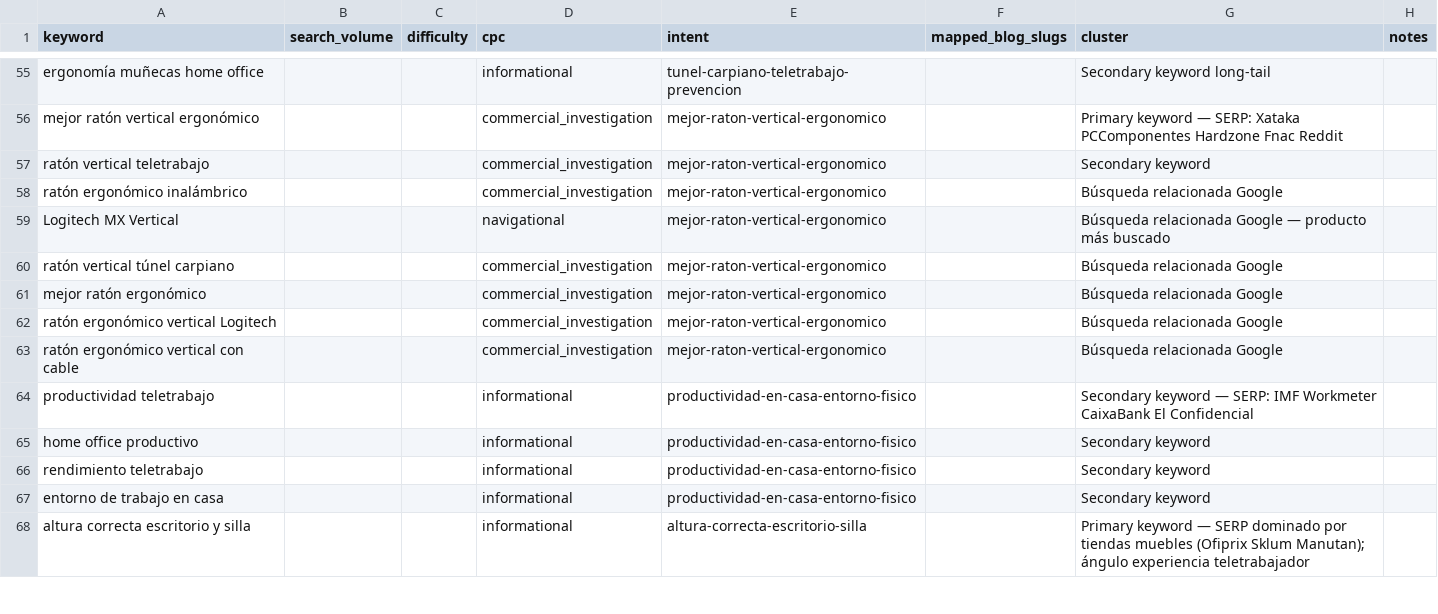
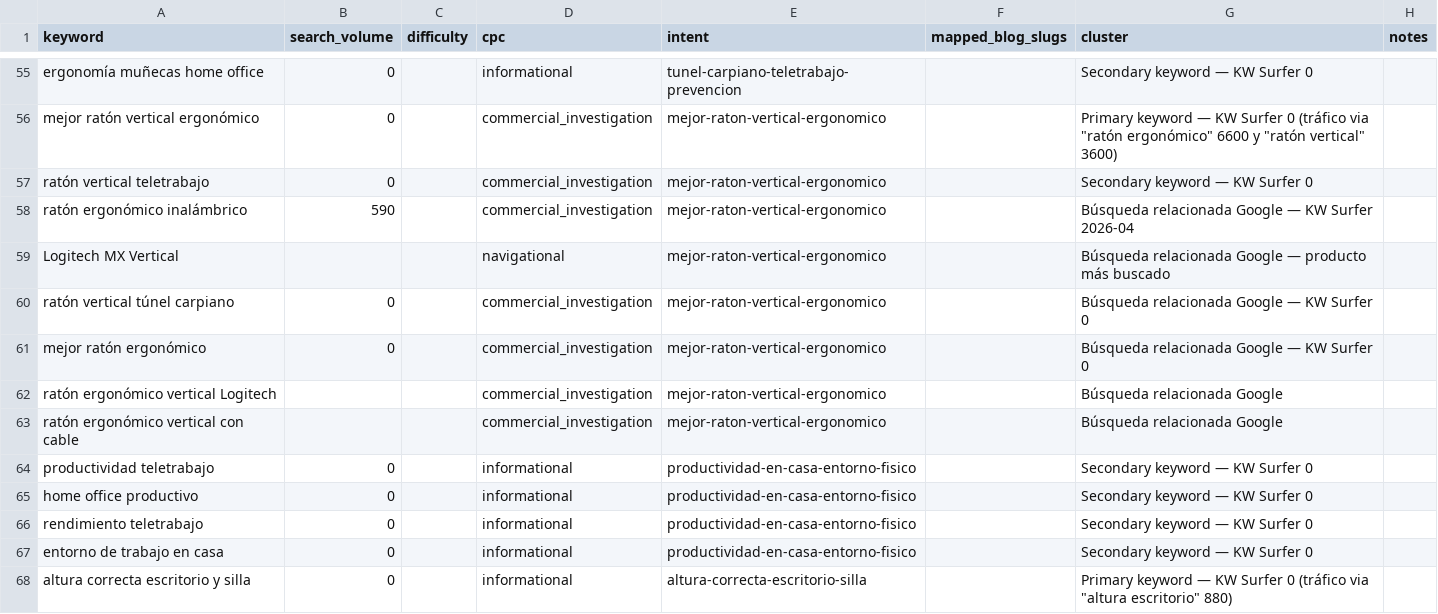
Before and after one commit to Darumo92/tuespaciodetrabajo, a CSV file: .seo-engine/data/seo-keywords.csv, drawn as a sheet; only a part is shown, gaps mark what is left out; the diff covers the shown part only; the diff names each change by its address in the sheet, - before the commit and + after, or states it on an @@ line.

```diff
--- a/.seo-engine/data/seo-keywords.csv
+++ b/.seo-engine/data/seo-keywords.csv
-B55:B57 (search_volume): (empty)
+B55:B57 (search_volume): 0
-G55 (cluster): Secondary keyword long-tail
+G55 (cluster): Secondary keyword — KW Surfer 0
-G56 (cluster): …keyword — SERP: Xataka PCComponentes Hardzone Fnac Reddit
+G56 (cluster): …keyword — KW Surfer 0 (tráfico via "ratón ergonómico" 6600 y "ratón vertical" 3600)
-G57 (cluster): Secondary keyword
+G57 (cluster): Secondary keyword — KW Surfer 0
-B58 (search_volume): (empty)
+B58 (search_volume): 590
-G58 (cluster): Búsqueda relacionada Google
+G58 (cluster): Búsqueda relacionada Google — KW Surfer 2026-04
-B60:B61 (search_volume): (empty)
+B60:B61 (search_volume): 0
-G60:G61 (cluster): Búsqueda relacionada Google
+G60:G61 (cluster): Búsqueda relacionada Google — KW Surfer 0
-B64:B68 (search_volume): (empty)
+B64:B68 (search_volume): 0
-G64 (cluster): …keyword — SERP: IMF Workmeter CaixaBank El Confidencial
+G64 (cluster): …keyword — KW Surfer 0
-G65:G67 (cluster): Secondary keyword
+G65:G67 (cluster): Secondary keyword — KW Surfer 0
-G68 (cluster): …keyword — SERP dominado por tiendas muebles (Ofiprix Sklum Manutan); ángulo experiencia teletrabajador
+G68 (cluster): …keyword — KW Surfer 0 (tráfico via "altura escritorio" 880)
```
Also changed, not shown: 175 edited cells elsewhere in this file, 7 other files.
